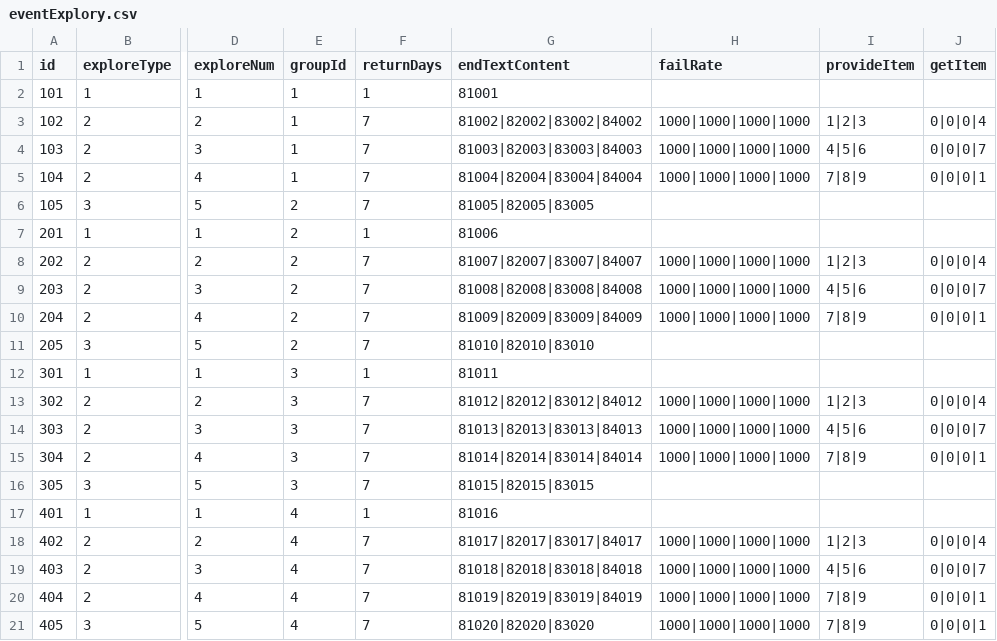
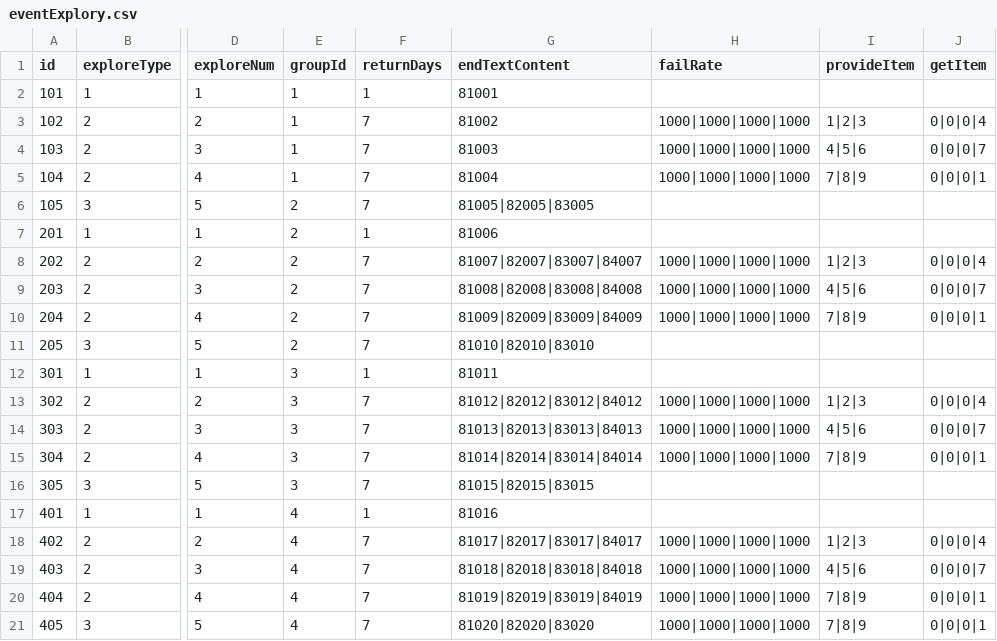
Before and after one commit to truncle/projectC, a CSV file: Assets/StreamingAssets/CsvTable/eventExplory.csv, drawn as a sheet; only a part is shown, gaps mark what is left out; the diff names each change by its address in the sheet, - before the commit and + after, or states it on an @@ line.

```diff
--- a/Assets/StreamingAssets/CsvTable/eventExplory.csv
+++ b/Assets/StreamingAssets/CsvTable/eventExplory.csv
-G3 (endTextContent): 81002|82002|83002|84002
+G3 (endTextContent): 81002
-G4 (endTextContent): 81003|82003|83003|84003
+G4 (endTextContent): 81003
-G5 (endTextContent): 81004|82004|83004|84004
+G5 (endTextContent): 81004
```
Also changed, not shown: Assets/StreamingAssets/CsvTable/eventStory.csv, Assets/StreamingAssets/CsvTable/misc.csv, 5 other files.
